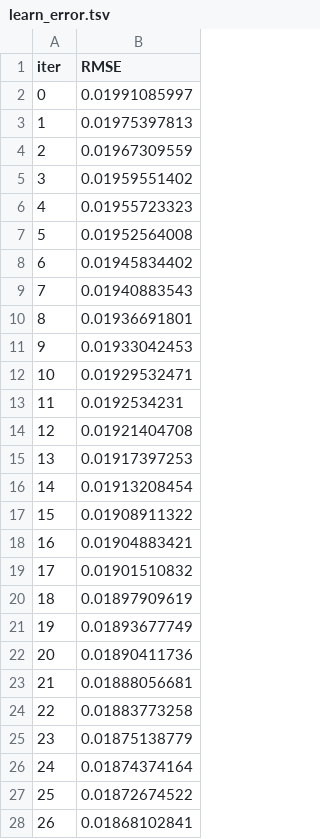
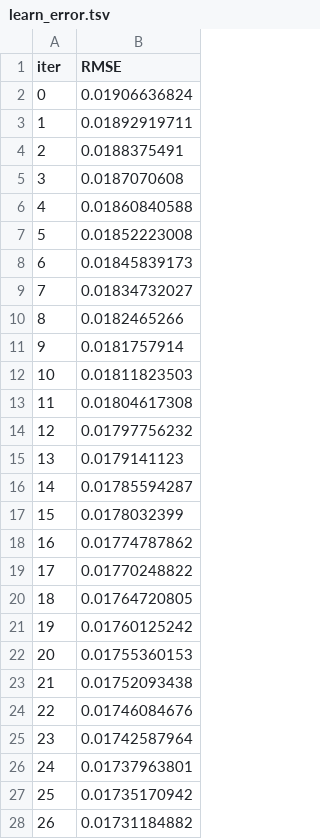
Before and after one commit to Tcooper4/Evolve, a TSV file: catboost_info/learn_error.tsv, drawn as a sheet; only a part is shown; the diff covers the shown part only.

```diff
--- a/catboost_info/learn_error.tsv
+++ b/catboost_info/learn_error.tsv
@@ -1,28 +1,28 @@
 iter	RMSE
-0	0.01991085997
-1	0.01975397813
-2	0.01967309559
-3	0.01959551402
-4	0.01955723323
-5	0.01952564008
-6	0.01945834402
-7	0.01940883543
-8	0.01936691801
-9	0.01933042453
-10	0.01929532471
-11	0.0192534231
-12	0.01921404708
-13	0.01917397253
-14	0.01913208454
-15	0.01908911322
-16	0.01904883421
-17	0.01901510832
-18	0.01897909619
-19	0.01893677749
-20	0.01890411736
-21	0.01888056681
-22	0.01883773258
-23	0.01875138779
-24	0.01874374164
-25	0.01872674522
-26	0.01868102841
+0	0.01906636824
+1	0.01892919711
+2	0.0188375491
+3	0.0187070608
+4	0.01860840588
+5	0.01852223008
+6	0.01845839173
+7	0.01834732027
+8	0.0182465266
+9	0.0181757914
+10	0.01811823503
+11	0.01804617308
+12	0.01797756232
+13	0.0179141123
+14	0.01785594287
+15	0.0178032399
+16	0.01774787862
+17	0.01770248822
+18	0.01764720805
+19	0.01760125242
+20	0.01755360153
+21	0.01752093438
+22	0.01746084676
+23	0.01742587964
+24	0.01737963801
+25	0.01735170942
+26	0.01731184882
```
Also changed, not shown: 23 edited cells elsewhere in this file, catboost_info/time_left.tsv, 31 other files.
